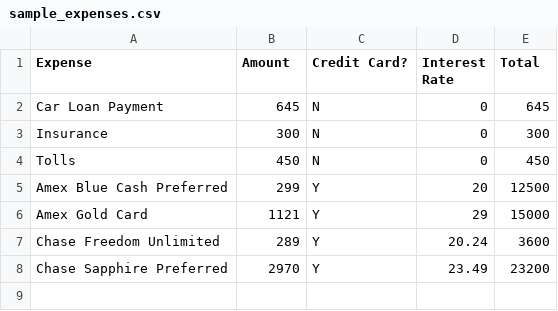
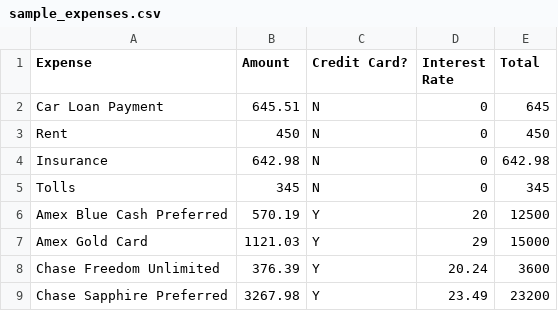
Before and after one commit to fsanchez334/expense_analyzer, a CSV file: sample_expenses.csv, drawn as a sheet.

Commit message:
Rearranged code

```diff
--- a/sample_expenses.csv
+++ b/sample_expenses.csv
@@ -1,8 +1,9 @@
 Expense,Amount,Credit Card?,Interest Rate,Total
-Car Loan Payment,645,N,0,645
-Insurance,300,N,0,300
-Tolls,450,N,0,450
-Amex Blue Cash Preferred,299,Y,20,12500
-Amex Gold Card,1121,Y,29,15000
-Chase Freedom Unlimited,289,Y,20.24,3600
-Chase Sapphire Preferred ,2970,Y,23.49,23200
+Car Loan Payment,645.51,N,0,645
+Rent ,450,N,0,450
+Insurance,642.98,N,0,642.98
+Tolls,345,N,0,345
+Amex Blue Cash Preferred,570.19,Y,20,12500
+Amex Gold Card,1121.03,Y,29,15000
+Chase Freedom Unlimited,376.39,Y,20.24,3600
+Chase Sapphire Preferred ,3267.98,Y,23.49,23200
```
